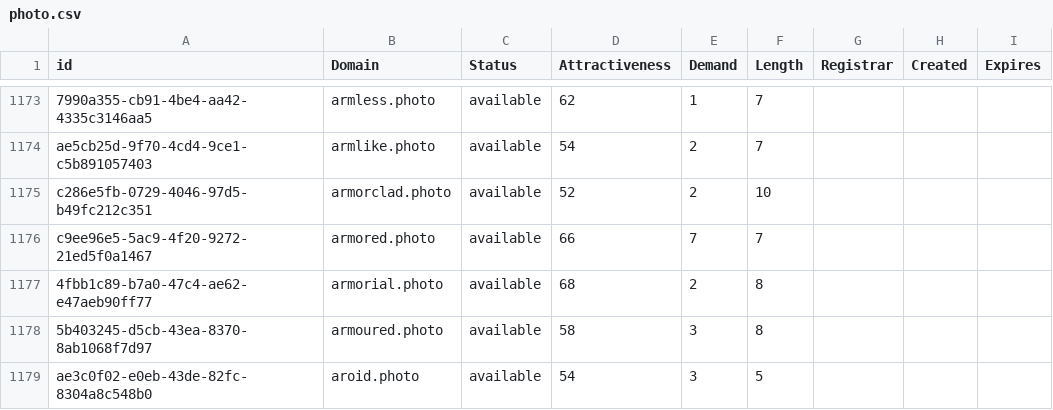
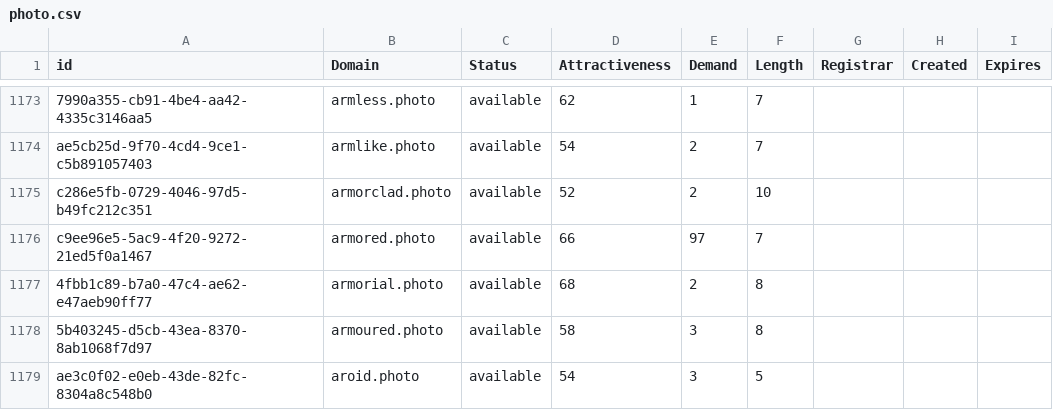
Before and after one commit to UniqueDomains/photo-oneword-domains, a CSV file: photo.csv, drawn as a sheet; only a part is shown, gaps mark what is left out; the diff covers the shown part only.

```diff
--- a/photo.csv
+++ b/photo.csv
@@ -1175,3 +1175,3 @@ ae5cb25d-9f70-4cd4-9ce1-c5b891057403,armlike.photo,available,54,2,7,,,
 c286e5fb-0729-4046-97d5-b49fc212c351,armorclad.photo,available,52,2,10,,,
-c9ee96e5-5ac9-4f20-9272-21ed5f0a1467,armored.photo,available,66,7,7,,,
+c9ee96e5-5ac9-4f20-9272-21ed5f0a1467,armored.photo,available,66,97,7,,,
 4fbb1c89-b7a0-47c4-ae62-e47aeb90ff77,armorial.photo,available,68,2,8,,,
```
Also changed, not shown: 80 edited cells elsewhere in this file, 2 other files.
